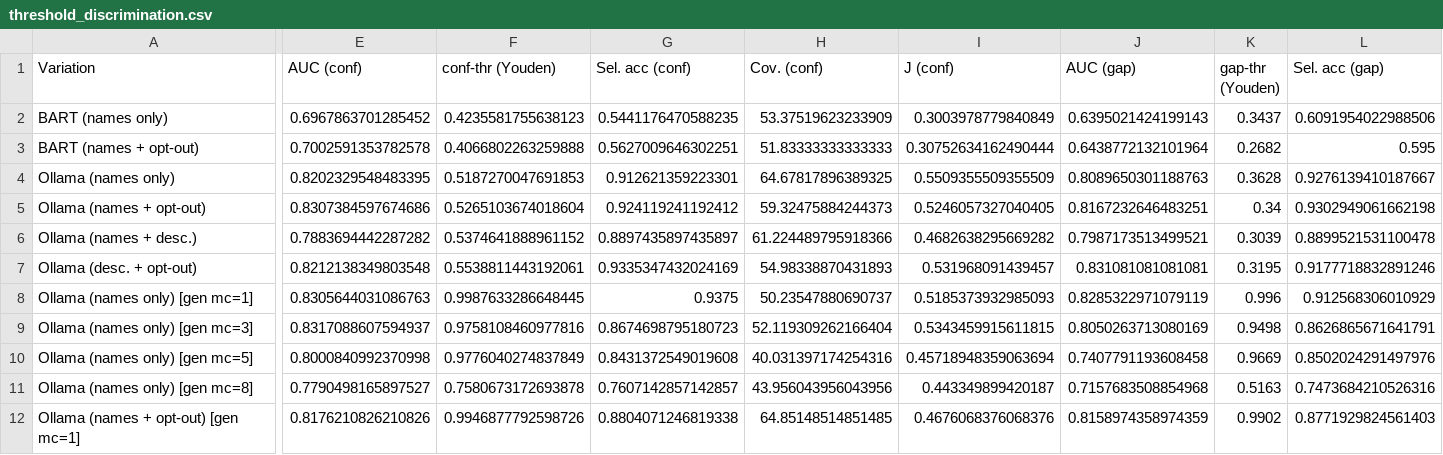
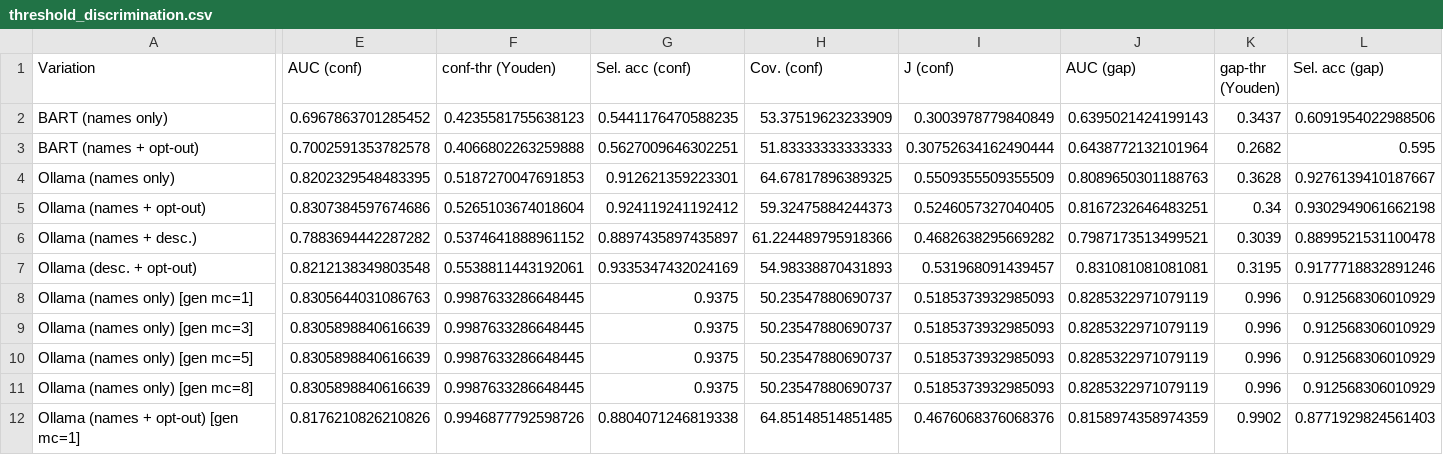
Before and after one commit to paluigi/ollama-classifier-paper, a CSV file: experiment/threshold_discrimination.csv, drawn as a sheet; only a part is shown, gaps mark what is left out; the diff covers the shown part only; the diff names each change by its address in the sheet, - before the commit and + after, or states it on an @@ line.

```diff
--- a/experiment/threshold_discrimination.csv
+++ b/experiment/threshold_discrimination.csv
-E9 (AUC (conf)): 0.8317088607594937
+E9 (AUC (conf)): 0.8305898840616639
-F9 (conf-thr (Youden)): 0.9758108460977816
+F9 (conf-thr (Youden)): 0.9987633286648445
-G9 (Sel. acc (conf)): 0.8674698795180723
+G9 (Sel. acc (conf)): 0.9375
-H9 (Cov. (conf)): 52.119309262166404
+H9 (Cov. (conf)): 50.23547880690737
-I9 (J (conf)): 0.5343459915611815
+I9 (J (conf)): 0.5185373932985093
-J9 (AUC (gap)): 0.8050263713080169
+J9 (AUC (gap)): 0.8285322971079119
-K9 (gap-thr (Youden)): 0.9498
+K9 (gap-thr (Youden)): 0.996
-L9 (Sel. acc (gap)): 0.8626865671641791
+L9 (Sel. acc (gap)): 0.912568306010929
-E10 (AUC (conf)): 0.8000840992370998
+E10 (AUC (conf)): 0.8305898840616639
-F10 (conf-thr (Youden)): 0.9776040274837849
+F10 (conf-thr (Youden)): 0.9987633286648445
-G10 (Sel. acc (conf)): 0.8431372549019608
+G10 (Sel. acc (conf)): 0.9375
-H10 (Cov. (conf)): 40.031397174254316
+H10 (Cov. (conf)): 50.23547880690737
-I10 (J (conf)): 0.45718948359063694
+I10 (J (conf)): 0.5185373932985093
-J10 (AUC (gap)): 0.7407791193608458
+J10 (AUC (gap)): 0.8285322971079119
-K10 (gap-thr (Youden)): 0.9669
+K10 (gap-thr (Youden)): 0.996
-L10 (Sel. acc (gap)): 0.8502024291497976
+L10 (Sel. acc (gap)): 0.912568306010929
-E11 (AUC (conf)): 0.7790498165897527
+E11 (AUC (conf)): 0.8305898840616639
-F11 (conf-thr (Youden)): 0.7580673172693878
+F11 (conf-thr (Youden)): 0.9987633286648445
-G11 (Sel. acc (conf)): 0.7607142857142857
+G11 (Sel. acc (conf)): 0.9375
-H11 (Cov. (conf)): 43.956043956043956
+H11 (Cov. (conf)): 50.23547880690737
-I11 (J (conf)): 0.443349899420187
+I11 (J (conf)): 0.5185373932985093
-J11 (AUC (gap)): 0.7157683508854968
+J11 (AUC (gap)): 0.8285322971079119
-K11 (gap-thr (Youden)): 0.5163
+K11 (gap-thr (Youden)): 0.996
-L11 (Sel. acc (gap)): 0.7473684210526316
+L11 (Sel. acc (gap)): 0.912568306010929
```
Also changed, not shown: 96 edited cells elsewhere in this file, experiment/confidence_table.csv, experiment/ttest_results.csv, 35 other files.
